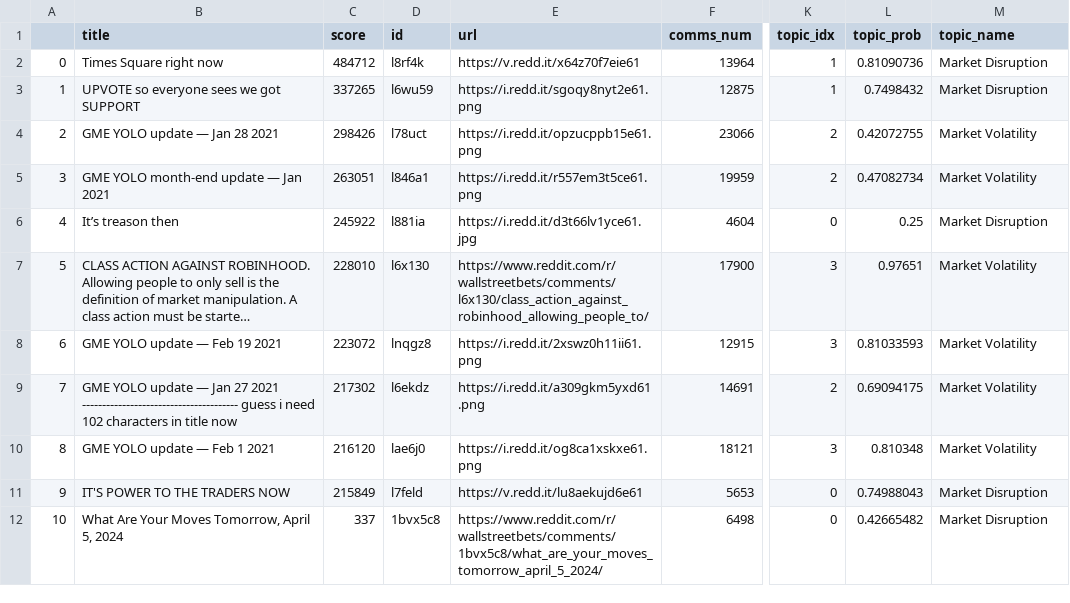
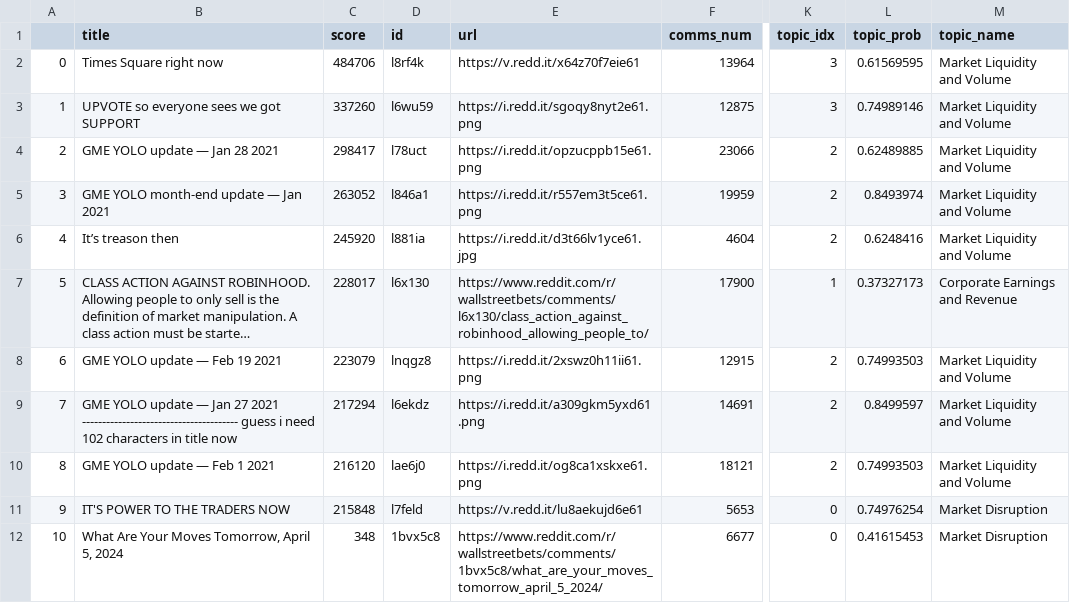
Before and after one commit to JairParra/WallstreetbetsGenNLP, a CSV file: data_clean/wsb_clean.csv, drawn as a sheet; only a part is shown, gaps mark what is left out; long unchanged cells end in …; the diff covers the shown part only; the diff names each change by its address in the sheet, - before the commit and + after, or states it on an @@ line.

```diff
--- a/data_clean/wsb_clean.csv
+++ b/data_clean/wsb_clean.csv
-C2 (score): 484712
+C2 (score): 484706
-K2:K3 (topic_idx): 1
+K2:K3 (topic_idx): 3
-L2 (topic_prob): 0.81090736
+L2 (topic_prob): 0.61569595
-M2:M3 (topic_name): Market Disruption
+M2:M3 (topic_name): Market Liquidity and Volume
-C3 (score): 337265
+C3 (score): 337260
-L3 (topic_prob): 0.7498432
+L3 (topic_prob): 0.74989146
-C4 (score): 298426
+C4 (score): 298417
-L4 (topic_prob): 0.42072755
+L4 (topic_prob): 0.62489885
-M4:M5 (topic_name): Market Volatility
+M4:M5 (topic_name): Market Liquidity and Volume
-C5 (score): 263051
+C5 (score): 263052
-L5 (topic_prob): 0.47082734
+L5 (topic_prob): 0.8493974
-C6 (score): 245922
+C6 (score): 245920
-K6 (topic_idx): 0
+K6 (topic_idx): 2
-L6 (topic_prob): 0.25
+L6 (topic_prob): 0.6248416
-M6 (topic_name): Market Disruption
+M6 (topic_name): Market Liquidity and Volume
-C7 (score): 228010
+C7 (score): 228017
-K7 (topic_idx): 3
+K7 (topic_idx): 1
-L7 (topic_prob): 0.97651
+L7 (topic_prob): 0.37327173
-M7 (topic_name): Market Volatility
+M7 (topic_name): Corporate Earnings and Revenue
-C8 (score): 223072
+C8 (score): 223079
-K8 (topic_idx): 3
+K8 (topic_idx): 2
-L8 (topic_prob): 0.81033593
+L8 (topic_prob): 0.74993503
-M8:M10 (topic_name): Market Volatility
+M8:M10 (topic_name): Market Liquidity and Volume
-C9 (score): 217302
+C9 (score): 217294
-L9 (topic_prob): 0.69094175
+L9 (topic_prob): 0.8499597
-K10 (topic_idx): 3
+K10 (topic_idx): 2
-L10 (topic_prob): 0.810348
+L10 (topic_prob): 0.74993503
-C11 (score): 215849
+C11 (score): 215848
-L11 (topic_prob): 0.74988043
+L11 (topic_prob): 0.74976254
-C12 (score): 337
+C12 (score): 348
-F12 (comms_num): 6498
+F12 (comms_num): 6677
-L12 (topic_prob): 0.42665482
+L12 (topic_prob): 0.41615453
```
Also changed, not shown: 96 edited cells elsewhere in this file, 1 other file.
